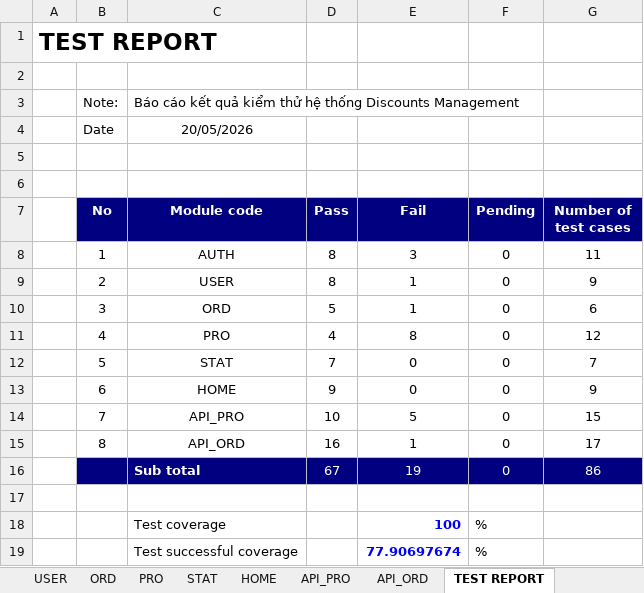
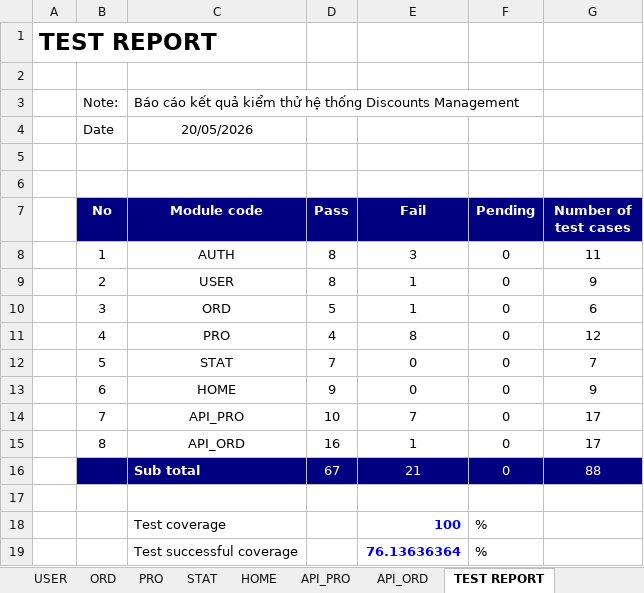
Before and after one commit to Marcoh05P/DiscountsManagement, an Excel workbook: Báo cáo test case.xlsx, sheet TEST REPORT, drawn as a sheet; values as stored, in another font and other column widths than the file's, no borders; charts and pictures not drawn; the diff names each change by its address in the sheet, - before the commit and + after, or states it on an @@ line.

Commit message:
Update test case report

```diff
--- a/Báo cáo test case.xlsx (sheet TEST REPORT)
+++ b/Báo cáo test case.xlsx (sheet TEST REPORT)
-E14 (Fail): 5
+E14 (Fail): 7
-G14 (Number of test cases): 15
+G14 (Number of test cases): 17
-E16 (Fail): 19
+E16 (Fail): 21
-G16 (Number of test cases): 86
+G16 (Number of test cases): 88
-E19 (Fail): 77.90697674
+E19 (Fail): 76.13636364
```
Also changed, not shown: sheet API_PRO, sheet PRO, charts or pictures.
